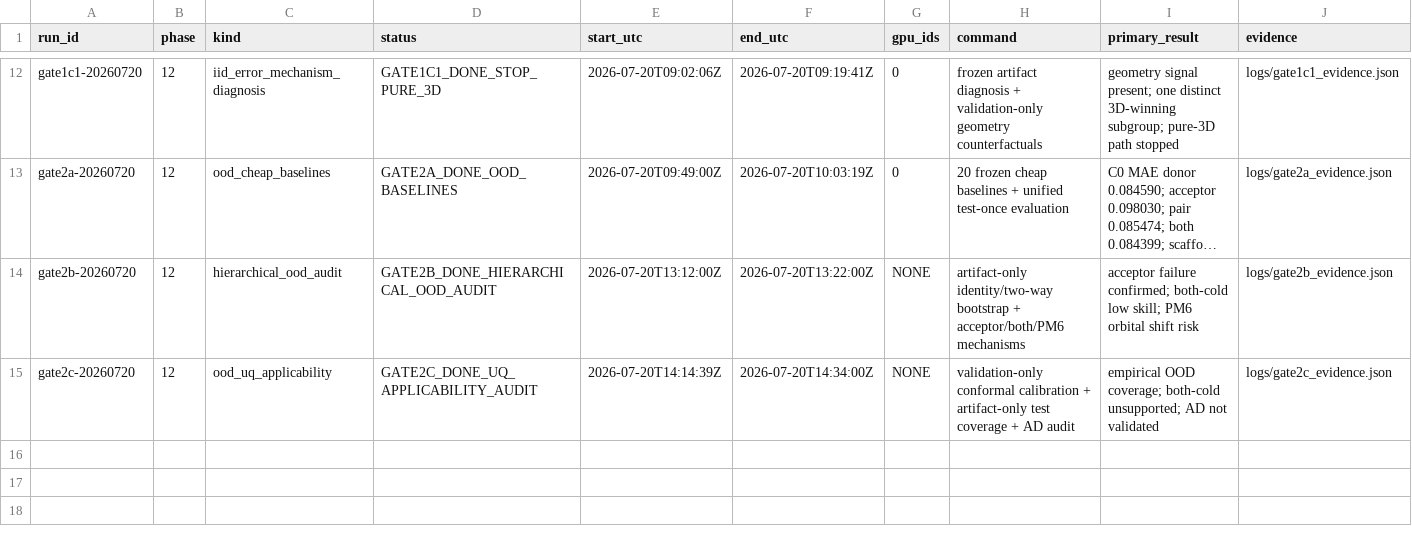
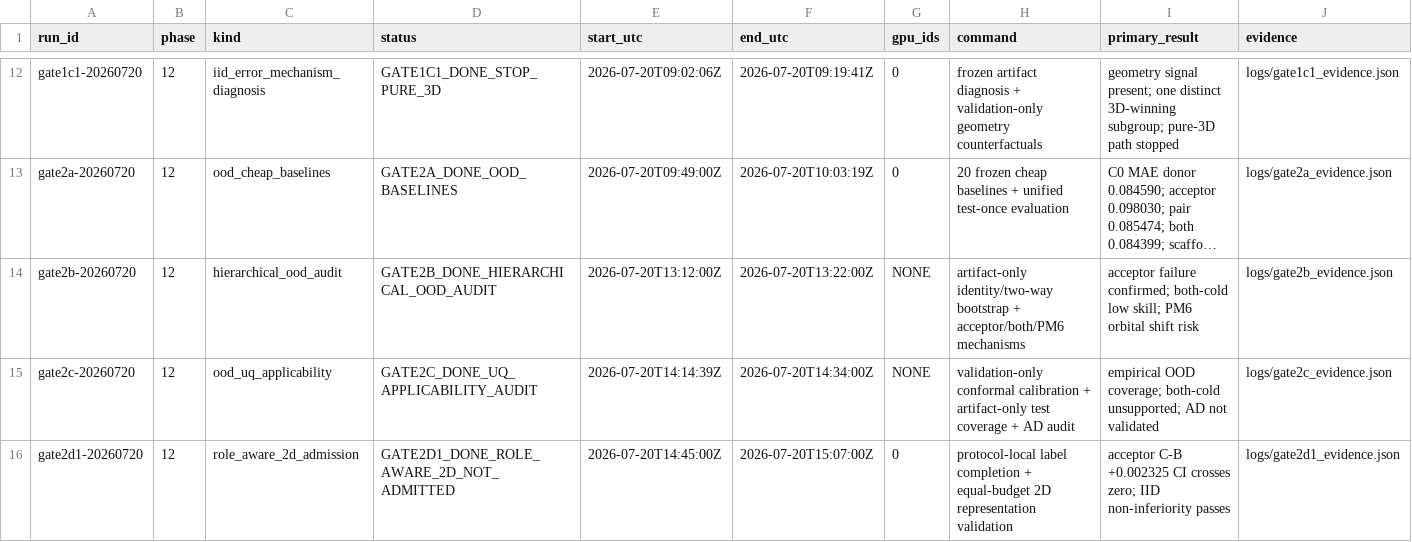
Before and after one commit to ChangLiu-yalotein/ExcitationNexus-Phase12, a CSV file: RUN_REGISTRY.csv, drawn as a sheet; only a part is shown, gaps mark what is left out; long unchanged cells end in ….

Commit message:
gate(gate2d1): test role-aware 2D representation on validation

```diff
--- a/RUN_REGISTRY.csv
+++ b/RUN_REGISTRY.csv
@@ -15 +15,2 @@ gate2b-20260720,12,hierarchical_ood_audit,GATE2B_DONE_HIERARCHICAL_OOD_AUDIT,202
 gate2c-20260720,12,ood_uq_applicability,GATE2C_DONE_UQ_APPLICABILITY_AUDIT,2026-07-20T14:14:39Z,2026-07-20T14:34:00Z,NONE,"validation-only conformal calibration + artifact-only test coverage + AD audit","empirical OOD coverage; both-cold unsupported; AD not validated",logs/gate2c_evidence.json
+gate2d1-20260720,12,role_aware_2d_admission,GATE2D1_DONE_ROLE_AWARE_2D_NOT_ADMITTED,2026-07-20T14:45:00Z,2026-07-20T15:07:00Z,0,"protocol-local label completion + equal-budget 2D representation validation","acceptor C-B +0.002325 CI crosses zero; IID non-inferiority passes",logs/gate2d1_evidence.json
```
Also changed, not shown: 27 other files.
